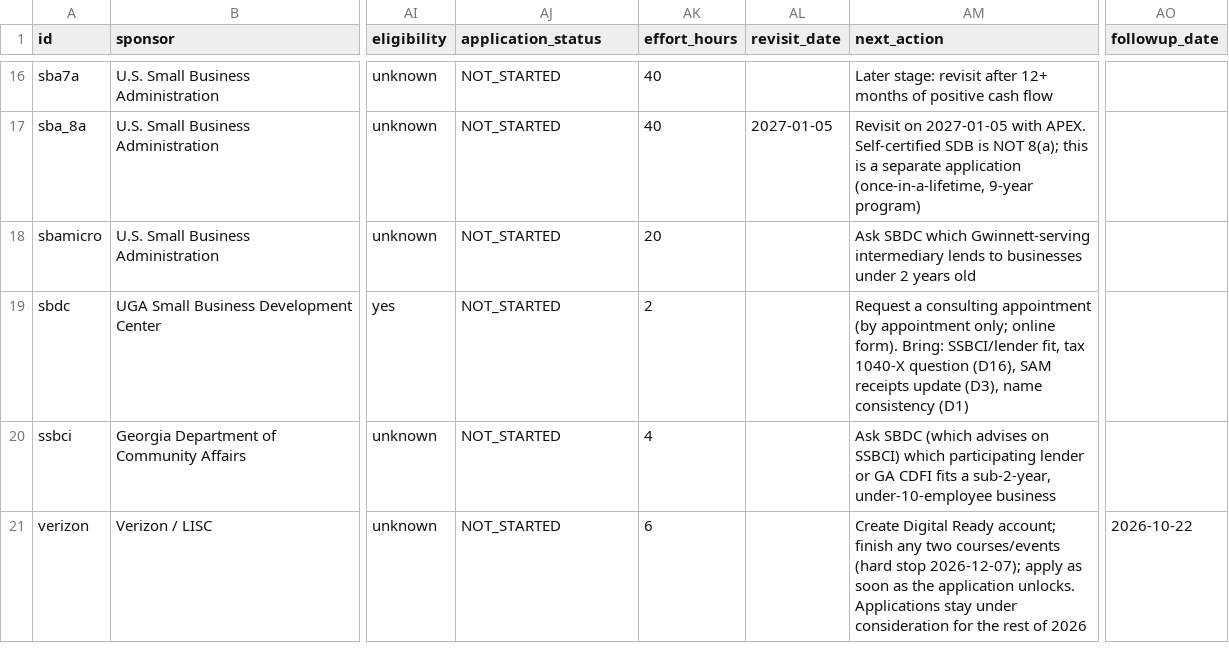
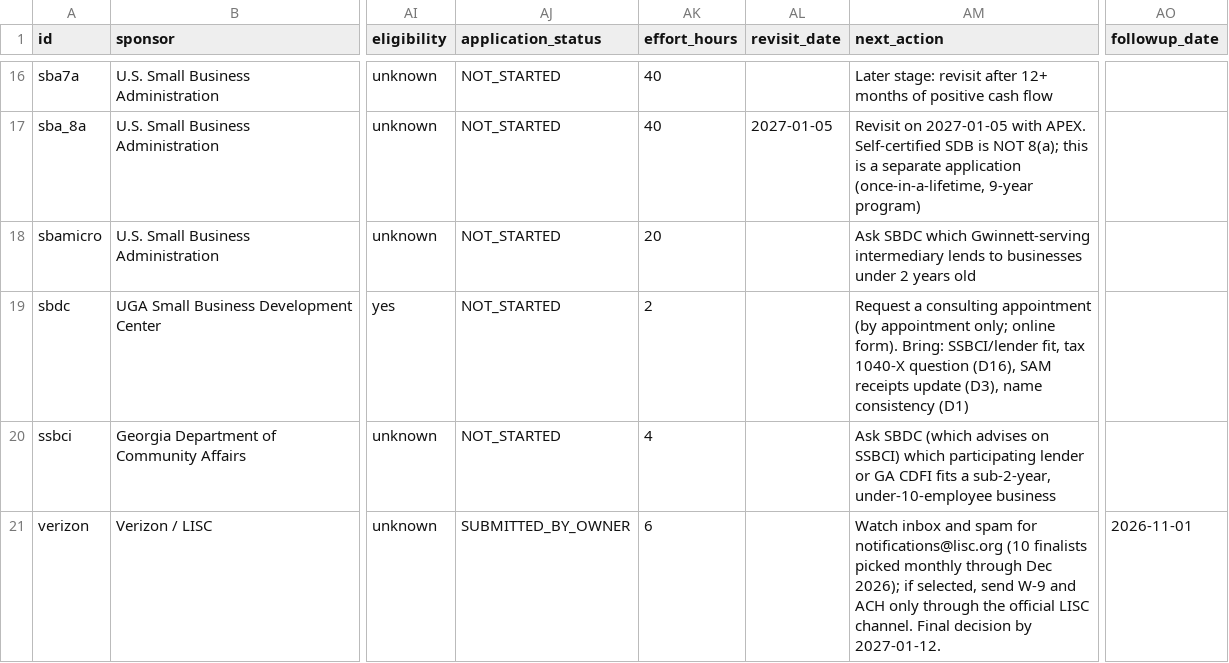
Before and after one commit to Ch405-L9/BADGR_2027_funding, a CSV file: tracking/opportunity_tracker.csv, drawn as a sheet; only a part is shown, gaps mark what is left out; the diff names each change by its address in the sheet, - before the commit and + after, or states it on an @@ line.

```diff
--- a/tracking/opportunity_tracker.csv
+++ b/tracking/opportunity_tracker.csv
-AJ21 (application_status): NOT_STARTED
+AJ21 (application_status): SUBMITTED_BY_OWNER
-AM21 (next_action): Create Digital Ready account; finish any two courses/events (hard stop 2026-12-07); apply as soon as the application unlocks. Applications stay under consideration for the rest of 2026
+AM21 (next_action): Watch inbox and spam for notifications@lisc.org (10 finalists picked monthly through Dec 2026); if selected, send W-9 and ACH only through the official LISC channel. Final decision by 2027-01-12.
-AO21 (followup_date): 2026-10-22
+AO21 (followup_date): 2026-11-01
```
Also changed, not shown: planning/task_status.csv, tracking/history.csv, 9 other files.
